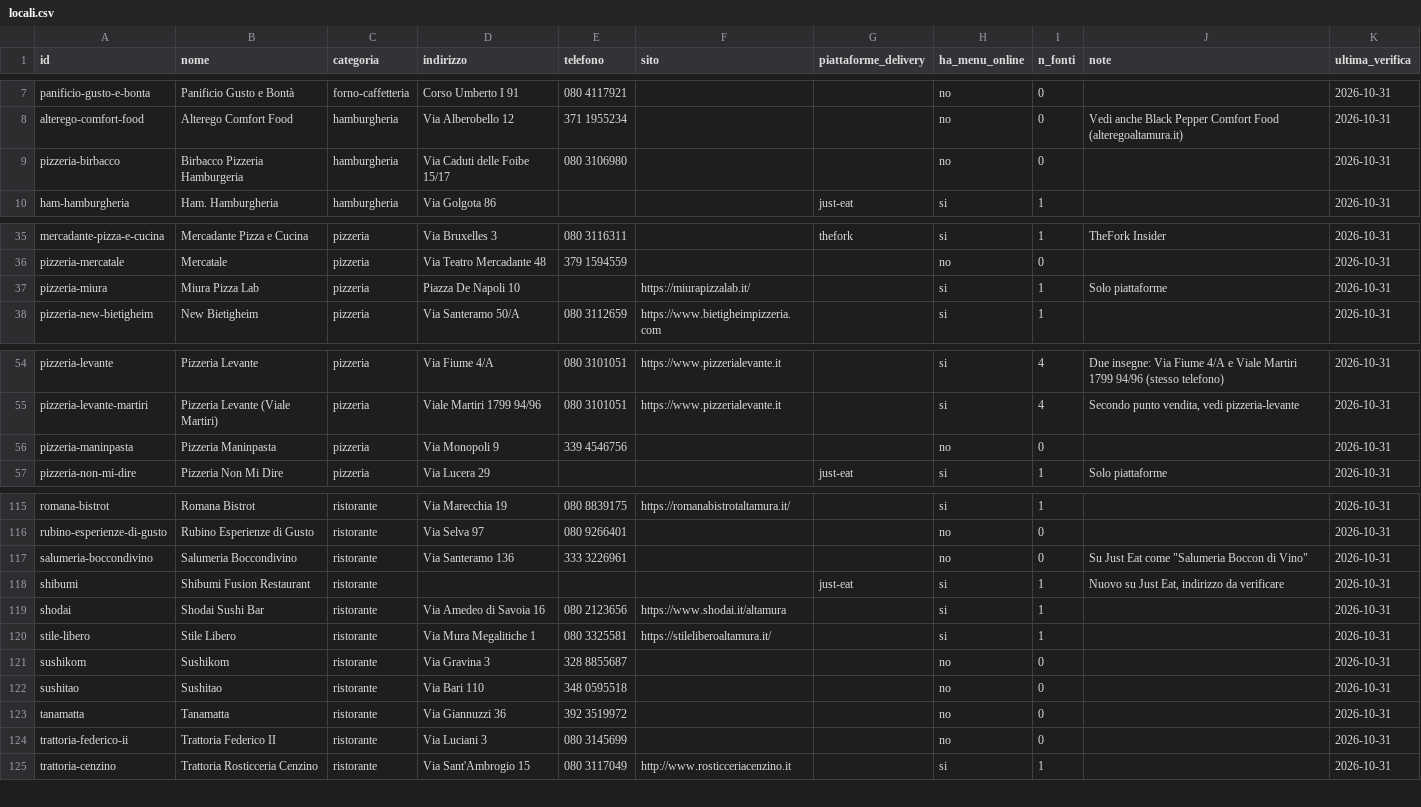
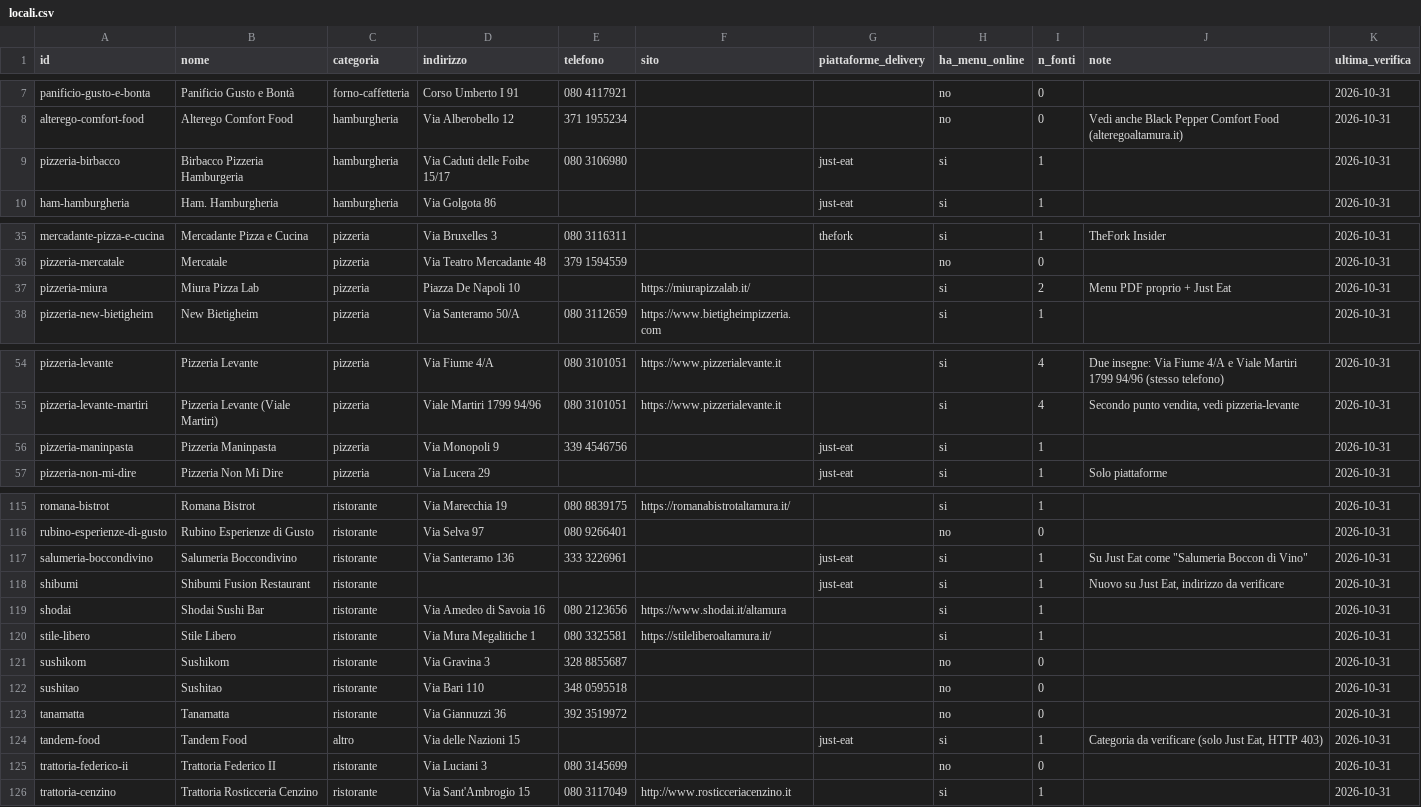
Before and after one commit to RaimuV/panem, a CSV file: data/locali.csv, drawn as a sheet; only a part is shown, gaps mark what is left out.

Commit message:
Fix FK rotte in fonti-menu.csv: 4 alias corretti + Tandem Food aggiunto (129 locali)

```diff
--- a/data/locali.csv
+++ b/data/locali.csv
@@ -8,3 +8,3 @@ panificio-gusto-e-bonta,Panificio Gusto e Bontà,forno-caffetteria,Corso Umberto
 alterego-comfort-food,Alterego Comfort Food,hamburgheria,Via Alberobello 12,371 1955234,,,no,0,Vedi anche Black Pepper Comfort Food (alteregoaltamura.it),2026-10-31
-pizzeria-birbacco,Birbacco Pizzeria Hamburgeria,hamburgheria,Via Caduti delle Foibe 15/17,080 3106980,,,no,0,,2026-10-31
+pizzeria-birbacco,Birbacco Pizzeria Hamburgeria,hamburgheria,Via Caduti delle Foibe 15/17,080 3106980,,just-eat,si,1,,2026-10-31
 ham-hamburgheria,Ham. Hamburgheria,hamburgheria,Via Golgota 86,,,just-eat,si,1,,2026-10-31
@@ -36,3 +36,3 @@ mercadante-pizza-e-cucina,Mercadante Pizza e Cucina,pizzeria,Via Bruxelles 3,080
 pizzeria-mercatale,Mercatale,pizzeria,Via Teatro Mercadante 48,379 1594559,,,no,0,,2026-10-31
-pizzeria-miura,Miura Pizza Lab,pizzeria,Piazza De Napoli 10,,https://miurapizzalab.it/,,si,1,Solo piattaforme,2026-10-31
+pizzeria-miura,Miura Pizza Lab,pizzeria,Piazza De Napoli 10,,https://miurapizzalab.it/,,si,2,Menu PDF proprio + Just Eat,2026-10-31
 pizzeria-new-bietigheim,New Bietigheim,pizzeria,Via Santeramo 50/A,080 3112659,https://www.bietigheimpizzeria.com,,si,1,,2026-10-31
@@ -55,3 +55,3 @@ pizzeria-levante,Pizzeria Levante,pizzeria,Via Fiume 4/A,080 3101051,https://www
 pizzeria-levante-martiri,Pizzeria Levante (Viale Martiri),pizzeria,Viale Martiri 1799 94/96,080 3101051,https://www.pizzerialevante.it,,si,4,"Secondo punto vendita, vedi pizzeria-levante",2026-10-31
-pizzeria-maninpasta,Pizzeria Maninpasta,pizzeria,Via Monopoli 9,339 4546756,,,no,0,,2026-10-31
+pizzeria-maninpasta,Pizzeria Maninpasta,pizzeria,Via Monopoli 9,339 4546756,,just-eat,si,1,,2026-10-31
 pizzeria-non-mi-dire,Pizzeria Non Mi Dire,pizzeria,Via Lucera 29,,,just-eat,si,1,Solo piattaforme,2026-10-31
@@ -116,3 +116,3 @@ romana-bistrot,Romana Bistrot,ristorante,Via Marecchia 19,080 8839175,https://ro
 rubino-esperienze-di-gusto,Rubino Esperienze di Gusto,ristorante,Via Selva 97,080 9266401,,,no,0,,2026-10-31
-salumeria-boccondivino,Salumeria Boccondivino,ristorante,Via Santeramo 136,333 3226961,,,no,0,"Su Just Eat come ""Salumeria Boccon di Vino""",2026-10-31
+salumeria-boccondivino,Salumeria Boccondivino,ristorante,Via Santeramo 136,333 3226961,,just-eat,si,1,"Su Just Eat come ""Salumeria Boccon di Vino""",2026-10-31
 shibumi,Shibumi Fusion Restaurant,ristorante,,,,just-eat,si,1,"Nuovo su Just Eat, indirizzo da verificare",2026-10-31
@@ -123,2 +123,3 @@ sushitao,Sushitao,ristorante,Via Bari 110,348 0595518,,,no,0,,2026-10-31
 tanamatta,Tanamatta,ristorante,Via Giannuzzi 36,392 3519972,,,no,0,,2026-10-31
+tandem-food,Tandem Food,altro,Via delle Nazioni 15,,,just-eat,si,1,"Categoria da verificare (solo Just Eat, HTTP 403)",2026-10-31
 trattoria-federico-ii,Trattoria Federico II,ristorante,Via Luciani 3,080 3145699,,,no,0,,2026-10-31
```
Also changed, not shown: data/fonti-menu.csv, 2 other files.
